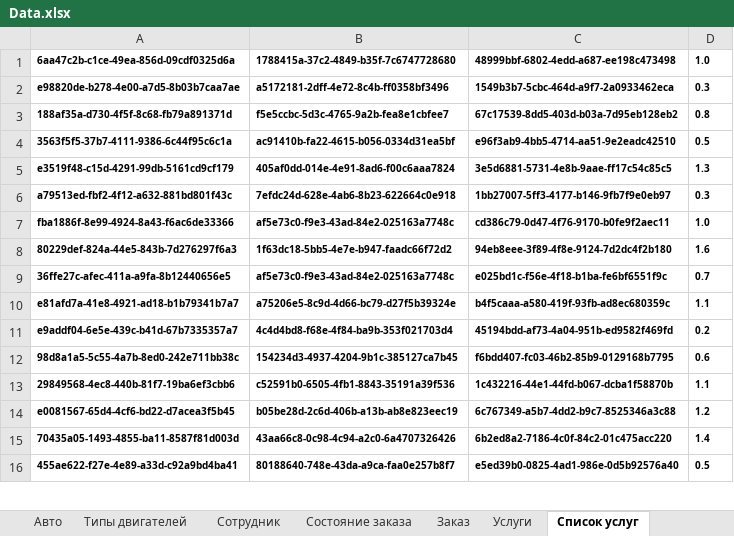
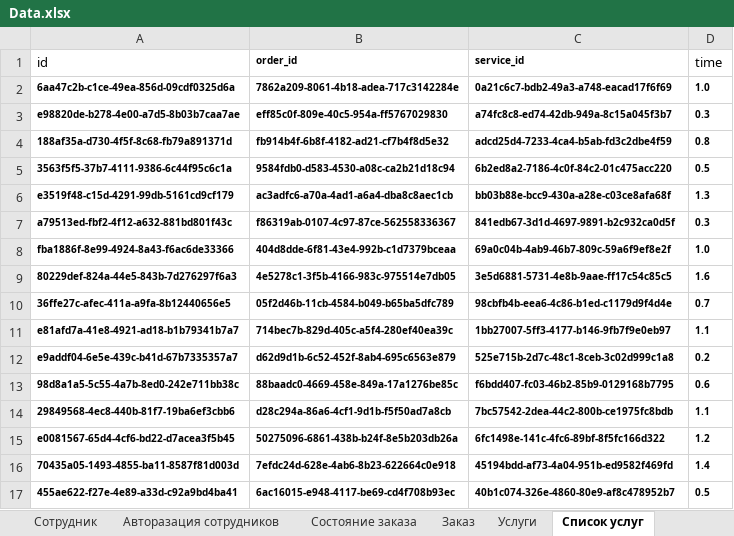
Before and after one commit to Citizen-code/CourseWork, an Excel workbook: Database/Data.xlsx, sheet Список услуг, drawn as a sheet; only a part is shown; values as stored, in another font and other column widths than the file's, no borders; addresses are those after the commit; the diff covers the shown part only; the diff names each change by its address in the sheet, - before the commit and + after, or states it on an @@ line.

```diff
--- a/Database/Data.xlsx (sheet Список услуг)
+++ b/Database/Data.xlsx (sheet Список услуг)
+sheet tab: Авторазация сотрудников
+row 1: id | order_id | service_id | time
-B2: 1788415a-37c2-4849-b35f-7c6747728680
+B2: 7862a209-8061-4b18-adea-717c3142284e
-C2: 48999bbf-6802-4edd-a687-ee198c473498
+C2: 0a21c6c7-bdb2-49a3-a748-eacad17f6f69
-B3: a5172181-2dff-4e72-8c4b-ff0358bf3496
+B3: eff85c0f-809e-40c5-954a-ff5767029830
-C3: 1549b3b7-5cbc-464d-a9f7-2a0933462eca
+C3: a74fc8c8-ed74-42db-949a-8c15a045f3b7
-B4: f5e5ccbc-5d3c-4765-9a2b-fea8e1cbfee7
+B4: fb914b4f-6b8f-4182-ad21-cf7b4f8d5e32
-C4: 67c17539-8dd5-403d-b03a-7d95eb128eb2
+C4: adcd25d4-7233-4ca4-b5ab-fd3c2dbe4f59
-B5: ac91410b-fa22-4615-b056-0334d31ea5bf
+B5: 9584fdb0-d583-4530-a08c-ca2b21d18c94
-C5: e96f3ab9-4bb5-4714-aa51-9e2eadc42510
+C5: 6b2ed8a2-7186-4c0f-84c2-01c475acc220
-B6: 405af0dd-014e-4e91-8ad6-f00c6aaa7824
+B6: ac3adfc6-a70a-4ad1-a6a4-dba8c8aec1cb
-C6: 3e5d6881-5731-4e8b-9aae-ff17c54c85c5
+C6: bb03b88e-bcc9-430a-a28e-c03ce8afa68f
-B7: 7efdc24d-628e-4ab6-8b23-622664c0e918
+B7: f86319ab-0107-4c97-87ce-562558336367
-C7: 1bb27007-5ff3-4177-b146-9fb7f9e0eb97
+C7: 841edb67-3d1d-4697-9891-b2c932ca0d5f
-B8: af5e73c0-f9e3-43ad-84e2-025163a7748c
+B8: 404d8dde-6f81-43e4-992b-c1d7379bceaa
-C8: cd386c79-0d47-4f76-9170-b0fe9f2aec11
+C8: 69a0c04b-4ab9-46b7-809c-59a6f9ef8e2f
-B9: 1f63dc18-5bb5-4e7e-b947-faadc66f72d2
+B9: 4e5278c1-3f5b-4166-983c-975514e7db05
-C9: 94eb8eee-3f89-4f8e-9124-7d2dc4f2b180
+C9: 3e5d6881-5731-4e8b-9aae-ff17c54c85c5
-B10: af5e73c0-f9e3-43ad-84e2-025163a7748c
+B10: 05f2d46b-11cb-4584-b049-b65ba5dfc789
-C10: e025bd1c-f56e-4f18-b1ba-fe6bf6551f9c
+C10: 98cbfb4b-eea6-4c86-b1ed-c1179d9f4d4e
-B11: a75206e5-8c9d-4d66-bc79-d27f5b39324e
+B11: 714bec7b-829d-405c-a5f4-280ef40ea39c
-C11: b4f5caaa-a580-419f-93fb-ad8ec680359c
+C11: 1bb27007-5ff3-4177-b146-9fb7f9e0eb97
-B12: 4c4d4bd8-f68e-4f84-ba9b-353f021703d4
+B12: d62d9d1b-6c52-452f-8ab4-695c6563e879
-C12: 45194bdd-af73-4a04-951b-ed9582f469fd
+C12: 525e715b-2d7c-48c1-8ceb-3c02d999c1a8
-B13: 154234d3-4937-4204-9b1c-385127ca7b45
+B13: 88baadc0-4669-458e-849a-17a1276be85c
-B14: c52591b0-6505-4fb1-8843-35191a39f536
+B14: d28c294a-86a6-4cf1-9d1b-f5f50ad7a8cb
-C14: 1c432216-44e1-44fd-b067-dcba1f58870b
+C14: 7bc57542-2dea-44c2-800b-ce1975fc8bdb
-B15: b05be28d-2c6d-406b-a13b-ab8e823eec19
+B15: 50275096-6861-438b-b24f-8e5b203db26a
-C15: 6c767349-a5b7-4dd2-b9c7-8525346a3c88
+C15: 6fc1498e-141c-4fc6-89bf-8f5fc166d322
-B16: 43aa66c8-0c98-4c94-a2c0-6a4707326426
+B16: 7efdc24d-628e-4ab6-8b23-622664c0e918
-C16: 6b2ed8a2-7186-4c0f-84c2-01c475acc220
+C16: 45194bdd-af73-4a04-951b-ed9582f469fd
-B17: 80188640-748e-43da-a9ca-faa0e257b8f7
+B17: 6ac16015-e948-4117-be69-cd4f708b93ec
-C17: e5ed39b0-0825-4ad1-986e-0d5b92576a40
+C17: 40b1c074-326e-4860-80e9-af8c478952b7
```
Also changed, not shown: 464 edited cells elsewhere in this sheet, sheet Заказ, sheet Авто, sheet Клиенты, sheet Сотрудник, sheet Услуги, sheet Состояние заказа, 1 more sheet, other sheet tabs, formulas that keep their value, 13 other files.
